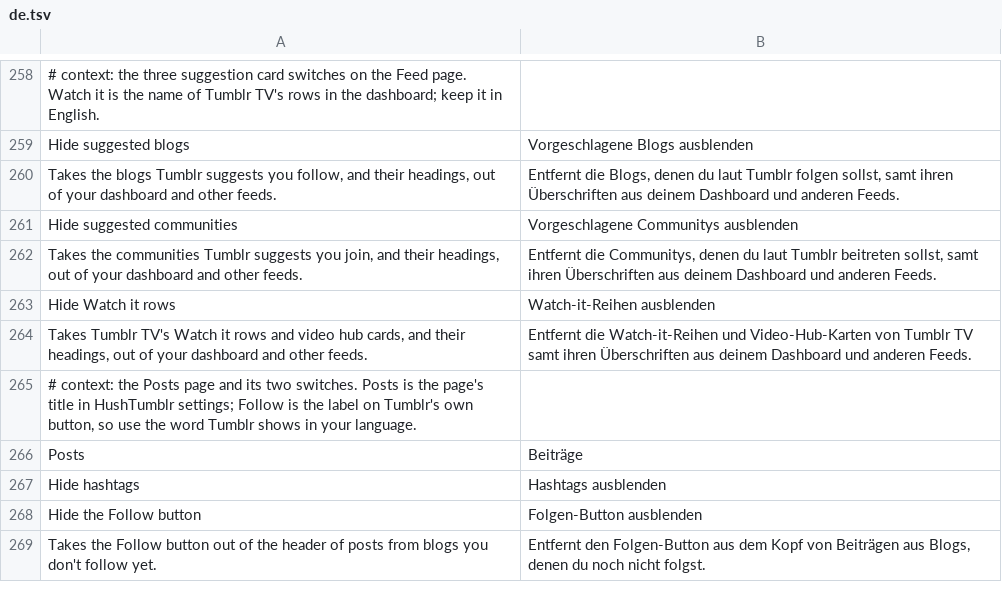
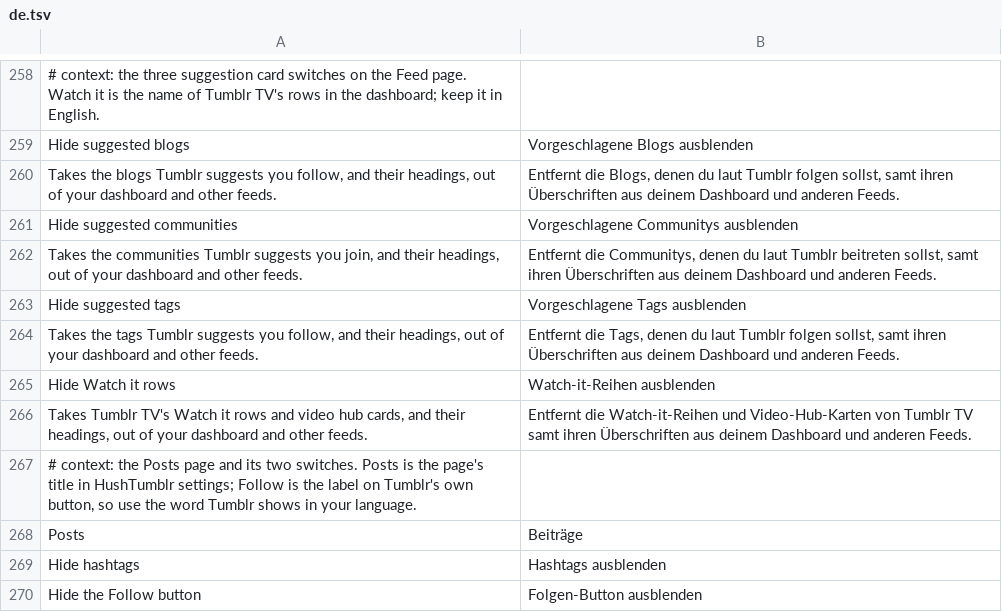
Before and after one commit to SysAdminDoc/HushTumblr, a TSV file: extensions/shared/library/src/main/l10n/de.tsv, drawn as a sheet; only a part is shown, gaps mark what is left out; the shorter side is filled out with more unchanged rows.

Commit message:
feat(timeline): add a Hide suggested tags switch
Tumblr puts carousels of tags to follow on the dashboard ("Check out
these tags"), between a search's posts ("Related tags") and on a tag's
page ("Explore more #tag"), plus a "Know someone who'd love #tag?"
signpost between a tag's posts. None of the card switches knew those
kinds. The new patch turns on a tags rule in TimelineFilter: a
TAG_CAROUSEL_CARD counts only as a carousel's first item, since a page
of them alone is the carousel loading more of itself, and a SIGNPOST
counts only on a page that holds a post, so the empty Your tags tab
keeps its message. Followed tag carousels and the search Tags tab stay.

Refs #6

```diff
--- a/extensions/shared/library/src/main/l10n/de.tsv
+++ b/extensions/shared/library/src/main/l10n/de.tsv
@@ -262,2 +262,4 @@ Hide suggested communities	Vorgeschlagene Communitys ausblenden
 Takes the communities Tumblr suggests you join, and their headings, out of your dashboard and other feeds.	Entfernt die Communitys, denen du laut Tumblr beitreten sollst, samt ihren Überschriften aus deinem Dashboard und anderen Feeds.
+Hide suggested tags	Vorgeschlagene Tags ausblenden
+Takes the tags Tumblr suggests you follow, and their headings, out of your dashboard and other feeds.	Entfernt die Tags, denen du laut Tumblr folgen sollst, samt ihren Überschriften aus deinem Dashboard und anderen Feeds.
 Hide Watch it rows	Watch-it-Reihen ausblenden
```
Also changed, not shown: extensions/shared/library/src/main/l10n/es.tsv, extensions/shared/library/src/main/l10n/in.tsv, 28 other files.
